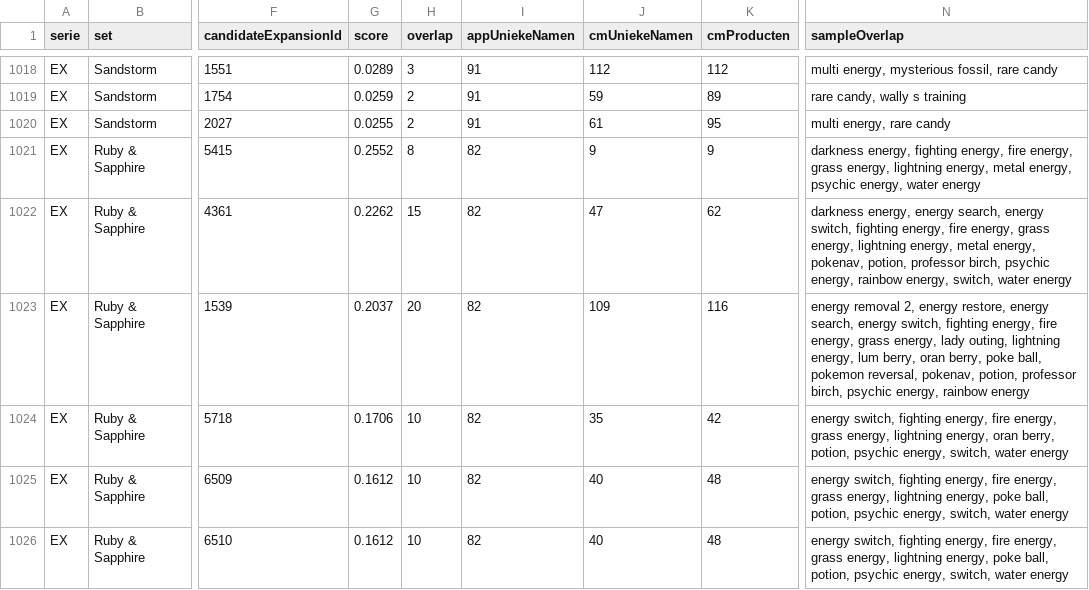
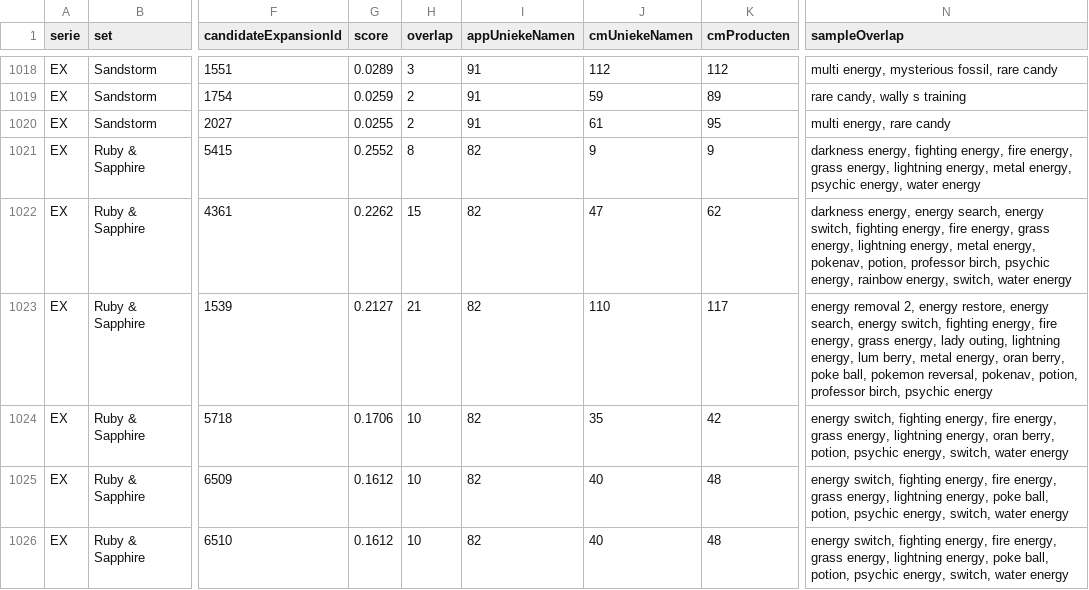
Before and after one commit to Tillie007/Pokemon-tcg-checklist, a CSV file: cardmarket_set_mapping_candidates.csv, drawn as a sheet; only a part is shown, gaps mark what is left out; the diff names each change by its address in the sheet, - before the commit and + after, or states it on an @@ line.

```diff
--- a/cardmarket_set_mapping_candidates.csv
+++ b/cardmarket_set_mapping_candidates.csv
-G1023 (score): 0.2037
+G1023 (score): 0.2127
-H1023 (overlap): 20
+H1023 (overlap): 21
-J1023 (cmUniekeNamen): 109
+J1023 (cmUniekeNamen): 110
-K1023 (cmProducten): 116
+K1023 (cmProducten): 117
-N1023 (sampleOverlap): …lum berry, oran berry, poke ball, pokemon reversal, pokenav, potion, professor birch, psychic energy, rainbow energy
+N1023 (sampleOverlap): …lum berry, metal energy, oran berry, poke ball, pokemon reversal, pokenav, potion, professor birch, psychic energy
```
Also changed, not shown: cardmarket_setcodes.csv, cardmarket_unmatched_by_set.csv, 4 other files.
